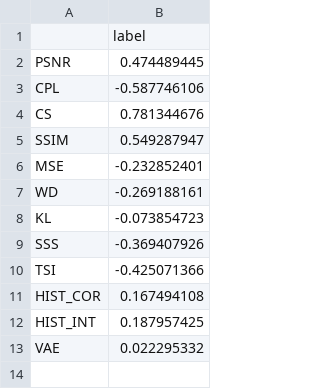
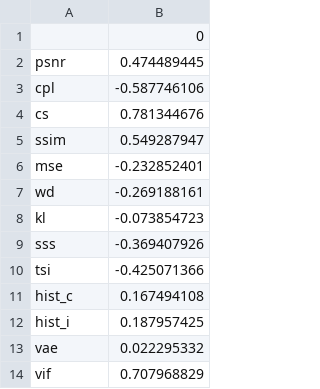
Before and after one commit to delaramGh/paper-works, a CSV file: RQ1/results/smartInside dataset/exp1_D1_corrolation_label.csv, drawn as a sheet.

```diff
--- a/RQ1/results/smartInside dataset/exp1_D1_corrolation_label.csv
+++ b/RQ1/results/smartInside dataset/exp1_D1_corrolation_label.csv
@@ -1,13 +1,14 @@
-,label
-PSNR,0.474489445
-CPL,-0.587746106
-CS,0.781344676
-SSIM,0.549287947
-MSE,-0.232852401
-WD,-0.269188161
-KL,-0.073854723
-SSS,-0.369407926
-TSI,-0.425071366
-HIST_COR,0.167494108
-HIST_INT,0.187957425
-VAE,0.022295332
+,0
+psnr,0.474489445
+cpl,-0.587746106
+cs,0.781344676
+ssim,0.549287947
+mse,-0.232852401
+wd,-0.269188161
+kl,-0.073854723
+sss,-0.369407926
+tsi,-0.425071366
+hist_c,0.167494108
+hist_i,0.187957425
+vae,0.022295332
+vif,0.707968829
```
Also changed, not shown: RQ1/results/smartInside dataset/exp1_D1_corrolation.csv, RQ2/results/cifar_dataset/exp2_d2_search__Random Forest.csv, 12 other files.
